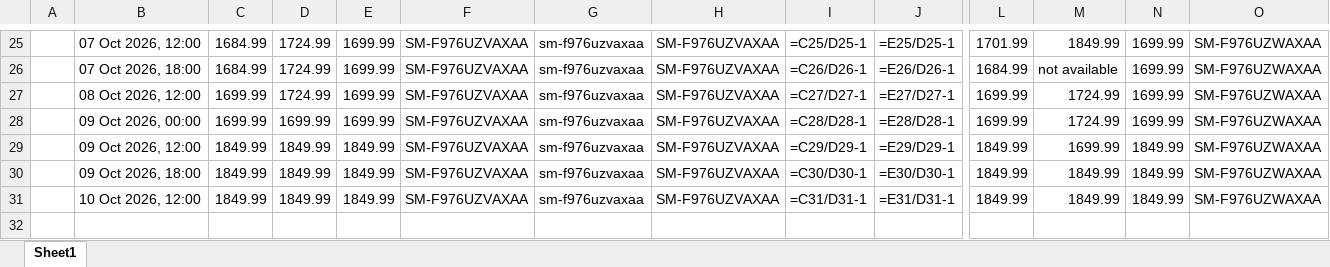
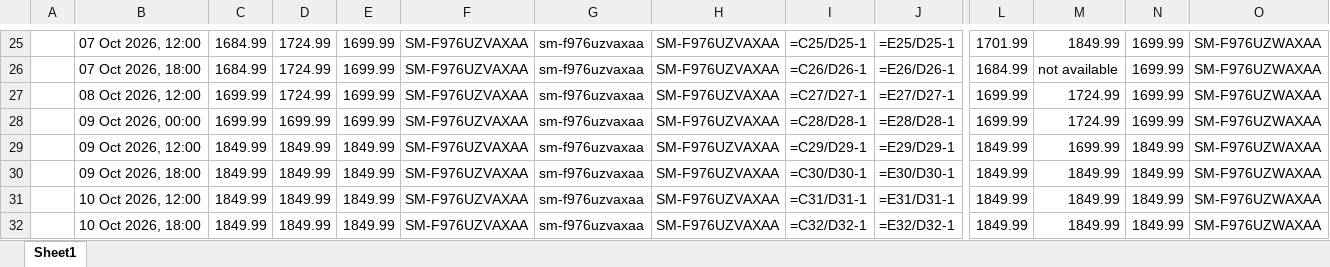
Before and after one commit to rathi-eucloid/new-request, an Excel workbook: outputs/results.xlsx, sheet Sheet1, drawn as a sheet; only a part is shown, gaps mark what is left out; values as stored, in another font and other column widths than the file's, no borders; formulas without a stored value are shown as written; rows hold the shown columns only; the diff names each change by its address in the sheet, - before the commit and + after, or states it on an @@ line.

```diff
--- a/outputs/results.xlsx (sheet Sheet1)
+++ b/outputs/results.xlsx (sheet Sheet1)
+row 32:  | 10 Oct 2026, 18:00 | 1849.99 | 1849.99 | 1849.99 | SM-F976UZVAXAA | sm-f976uzvaxaa | SM-F976UZVAXAA | =C32/D32-1 | =E32/D32-1 | 1849.99 | 1849.99 | 1849.99 | SM-F976UZWAXAA
```
Also changed, not shown: 30 other files.
